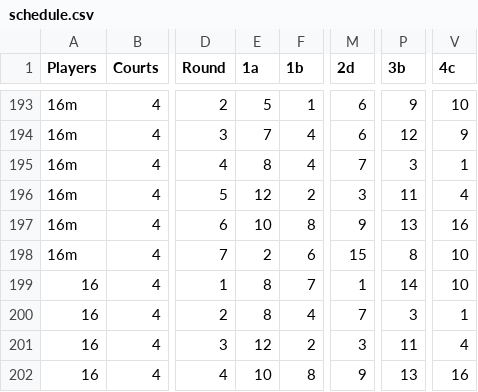
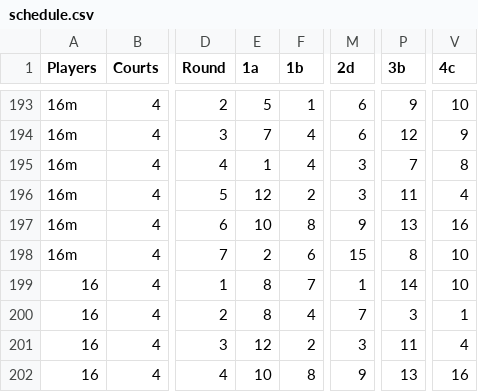
Before and after one commit to 1mch1burgo/Pickleball-app, a CSV file: public/schedule.csv, drawn as a sheet; only a part is shown, gaps mark what is left out; the diff names each change by its address in the sheet, - before the commit and + after, or states it on an @@ line.

Commit message:
Update schedule.csv

```diff
--- a/public/schedule.csv
+++ b/public/schedule.csv
-E195 (1a): 8
+E195 (1a): 1
-M195 (2d): 7
+M195 (2d): 3
-P195 (3b): 3
+P195 (3b): 7
-V195 (4c): 1
+V195 (4c): 8
```
